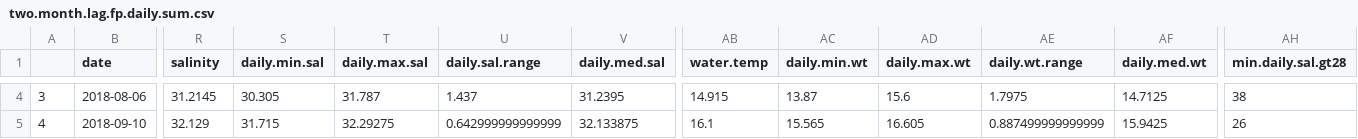
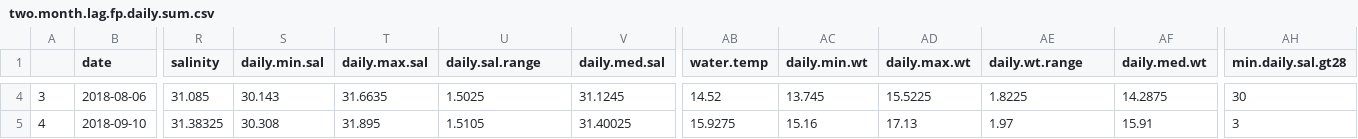
Before and after one commit to Cmwegener/thesis, a CSV file: data/environmental/daily_summaries/two_month_lag/two.month.lag.fp.daily.sum.csv, drawn as a sheet; only a part is shown, gaps mark what is left out; the diff covers the shown part only; the diff names each change by its address in the sheet, - before the commit and + after, or states it on an @@ line.

```diff
--- a/data/environmental/daily_summaries/two_month_lag/two.month.lag.fp.daily.sum.csv
+++ b/data/environmental/daily_summaries/two_month_lag/two.month.lag.fp.daily.sum.csv
-R4 (salinity): 31.2145
+R4 (salinity): 31.085
-S4 (daily.min.sal): 30.305
+S4 (daily.min.sal): 30.143
-T4 (daily.max.sal): 31.787
+T4 (daily.max.sal): 31.6635
-U4 (daily.sal.range): 1.437
+U4 (daily.sal.range): 1.5025
-V4 (daily.med.sal): 31.2395
+V4 (daily.med.sal): 31.1245
-AB4 (water.temp): 14.915
+AB4 (water.temp): 14.52
-AC4 (daily.min.wt): 13.87
+AC4 (daily.min.wt): 13.745
-AD4 (daily.max.wt): 15.6
+AD4 (daily.max.wt): 15.5225
-AE4 (daily.wt.range): 1.7975
+AE4 (daily.wt.range): 1.8225
-AF4 (daily.med.wt): 14.7125
+AF4 (daily.med.wt): 14.2875
-AH4 (min.daily.sal.gt28): 38
+AH4 (min.daily.sal.gt28): 30
-R5 (salinity): 32.129
+R5 (salinity): 31.38325
-S5 (daily.min.sal): 31.715
+S5 (daily.min.sal): 30.308
-T5 (daily.max.sal): 32.29275
+T5 (daily.max.sal): 31.895
-U5 (daily.sal.range): 0.642999999999999
+U5 (daily.sal.range): 1.5105
-V5 (daily.med.sal): 32.133875
+V5 (daily.med.sal): 31.40025
-AB5 (water.temp): 16.1
+AB5 (water.temp): 15.9275
-AC5 (daily.min.wt): 15.565
+AC5 (daily.min.wt): 15.16
-AD5 (daily.max.wt): 16.605
+AD5 (daily.max.wt): 17.13
-AE5 (daily.wt.range): 0.887499999999999
+AE5 (daily.wt.range): 1.97
-AF5 (daily.med.wt): 15.9425
+AF5 (daily.med.wt): 15.91
-AH5 (min.daily.sal.gt28): 26
+AH5 (min.daily.sal.gt28): 3
```
Also changed, not shown: 146 edited cells elsewhere in this file, data/environmental/daily_summaries/two_month_lag/two.month.lag.cc.daily.sum.csv, data/environmental/daily_summaries/two_month_lag/two.month.lag.eos.daily.sum.csv, 1 other file.
